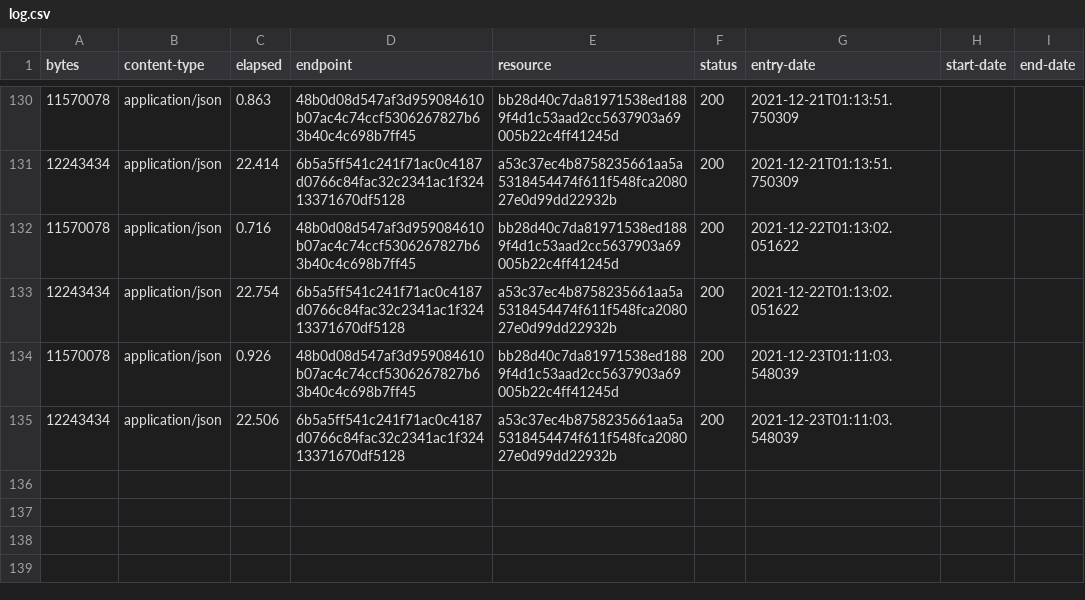
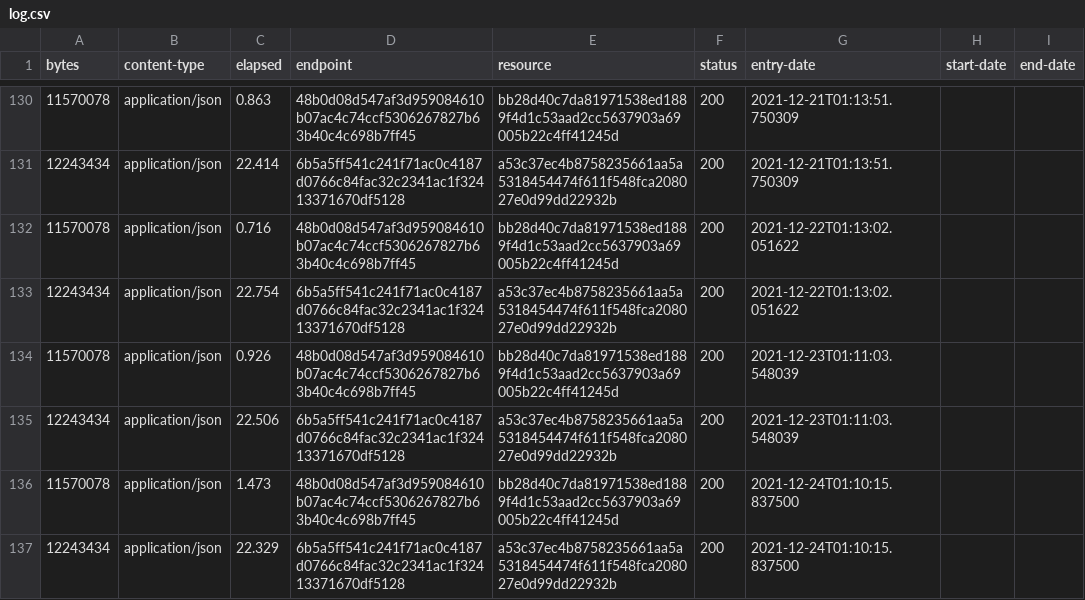
Before and after one commit to digital-land/national-park-boundary-collection, a CSV file: collection/log.csv, drawn as a sheet; only a part is shown, gaps mark what is left out; the diff names each change by its address in the sheet, - before the commit and + after, or states it on an @@ line.

Commit message:
Collection 2021-12-24

```diff
--- a/collection/log.csv
+++ b/collection/log.csv
+row 136: 11570078 | application/json | 1.473 | 48b0d08d547af3d959084610b07ac4c74ccf5306267827b63b40c4c698b7ff45 | bb28d40c7da81971538ed1889f4d1c53aad2cc5637903a69005b22c4ff41245d | 200 | 2021-12-24T01:10:15.837500
+row 137: 12243434 | application/json | 22.329 | 6b5a5ff541c241f71ac0c4187d0766c84fac32c2341ac1f32413371670df5128 | a53c37ec4b8758235661aa5a5318454474f611f548fca208027e0d99dd22932b | 200 | 2021-12-24T01:10:15.837500
```
